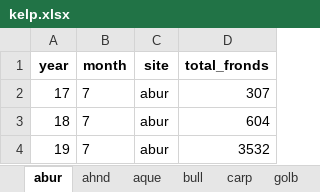
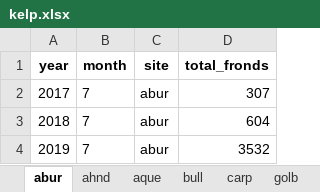
Before and after one commit to KATIEKOALAGITHUB/REPO, an Excel workbook: data/kelp.xlsx, sheet abur, drawn as a sheet; values as stored, in another font and other column widths than the file's, no borders; the diff names each change by its address in the sheet, - before the commit and + after, or states it on an @@ line.

```diff
--- a/data/kelp.xlsx (sheet abur)
+++ b/data/kelp.xlsx (sheet abur)
-A2 (year): 17
+A2 (year): 2017
-A3 (year): 18
+A3 (year): 2018
-A4 (year): 19
+A4 (year): 2019
```
Also changed, not shown: 2 other files.
